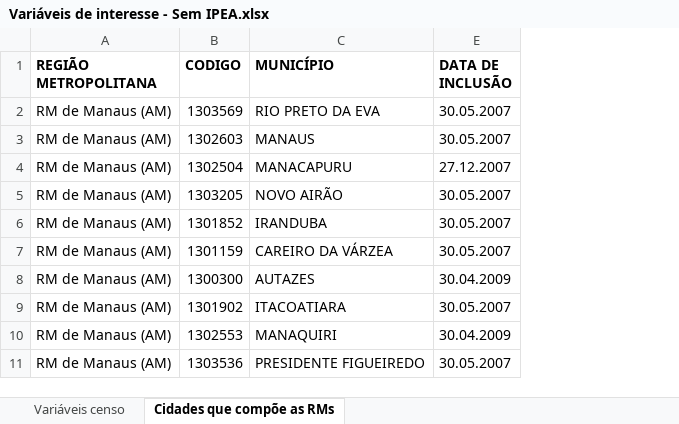
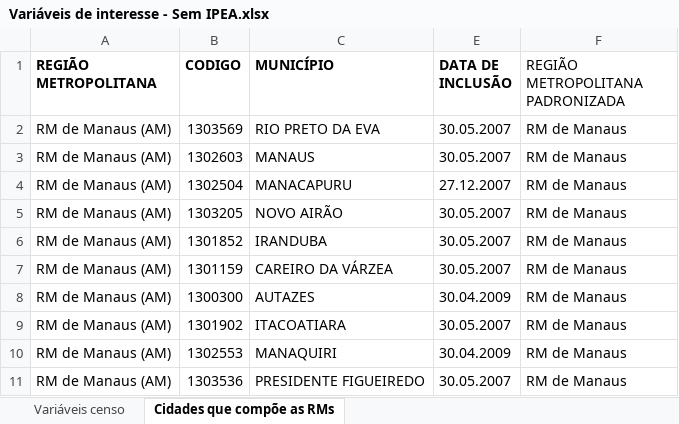
Before and after one commit to cesarmacieira/censo, an Excel workbook: Variáveis de interesse - Sem IPEA.xlsx, sheet Cidades que compõe as RMs, drawn as a sheet; only a part is shown; values as stored, in another font and other column widths than the file's, no borders; the diff names each change by its address in the sheet, - before the commit and + after, or states it on an @@ line.

```diff
--- a/Variáveis de interesse - Sem IPEA.xlsx (sheet Cidades que compõe as RMs)
+++ b/Variáveis de interesse - Sem IPEA.xlsx (sheet Cidades que compõe as RMs)
+column F (REGIÃO METROPOLITANA PADRONIZADA), rows 2-11: all RM de Manaus
```
Also changed, not shown: Tabelas Censo TIC Panorama 17-10-2025.xlsx.
